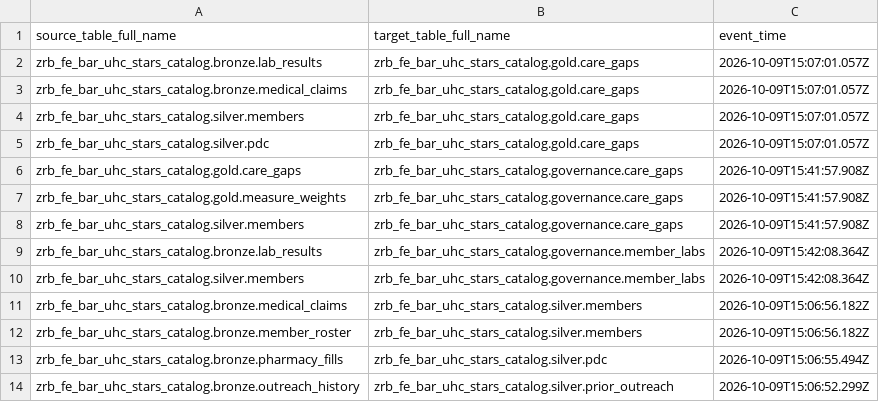
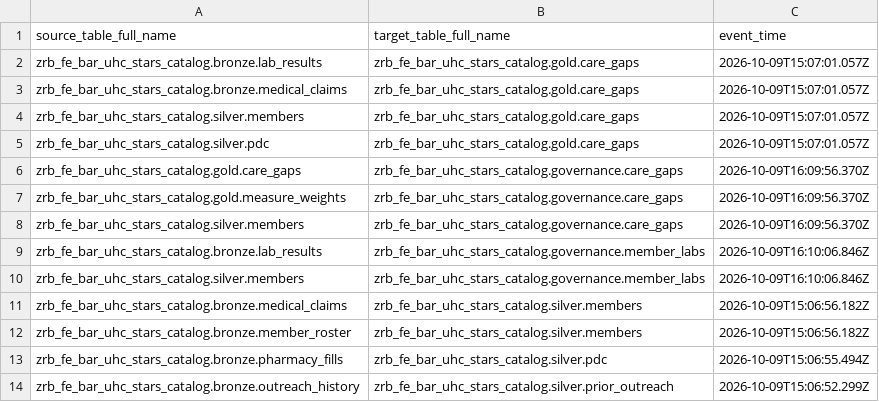
Before and after one commit to zachary-bannor/ma-stars-care-gap-outreach, a CSV file: evidence/03_governance/lineage.csv, drawn as a sheet.

```diff
--- a/evidence/03_governance/lineage.csv
+++ b/evidence/03_governance/lineage.csv
@@ -5,7 +5,7 @@ zrb_fe_bar_uhc_stars_catalog.silver.members,zrb_fe_bar_uhc_stars_catalog.gold.ca
 zrb_fe_bar_uhc_stars_catalog.silver.pdc,zrb_fe_bar_uhc_stars_catalog.gold.care_gaps,2026-10-09T15:07:01.057Z
-zrb_fe_bar_uhc_stars_catalog.gold.care_gaps,zrb_fe_bar_uhc_stars_catalog.governance.care_gaps,2026-10-09T15:41:57.908Z
-zrb_fe_bar_uhc_stars_catalog.gold.measure_weights,zrb_fe_bar_uhc_stars_catalog.governance.care_gaps,2026-10-09T15:41:57.908Z
-zrb_fe_bar_uhc_stars_catalog.silver.members,zrb_fe_bar_uhc_stars_catalog.governance.care_gaps,2026-10-09T15:41:57.908Z
-zrb_fe_bar_uhc_stars_catalog.bronze.lab_results,zrb_fe_bar_uhc_stars_catalog.governance.member_labs,2026-10-09T15:42:08.364Z
-zrb_fe_bar_uhc_stars_catalog.silver.members,zrb_fe_bar_uhc_stars_catalog.governance.member_labs,2026-10-09T15:42:08.364Z
+zrb_fe_bar_uhc_stars_catalog.gold.care_gaps,zrb_fe_bar_uhc_stars_catalog.governance.care_gaps,2026-10-09T16:09:56.370Z
+zrb_fe_bar_uhc_stars_catalog.gold.measure_weights,zrb_fe_bar_uhc_stars_catalog.governance.care_gaps,2026-10-09T16:09:56.370Z
+zrb_fe_bar_uhc_stars_catalog.silver.members,zrb_fe_bar_uhc_stars_catalog.governance.care_gaps,2026-10-09T16:09:56.370Z
+zrb_fe_bar_uhc_stars_catalog.bronze.lab_results,zrb_fe_bar_uhc_stars_catalog.governance.member_labs,2026-10-09T16:10:06.846Z
+zrb_fe_bar_uhc_stars_catalog.silver.members,zrb_fe_bar_uhc_stars_catalog.governance.member_labs,2026-10-09T16:10:06.846Z
 zrb_fe_bar_uhc_stars_catalog.bronze.medical_claims,zrb_fe_bar_uhc_stars_catalog.silver.members,2026-10-09T15:06:56.182Z
```
Also changed, not shown: evidence/03_governance/tag_inventory.csv, 6 other files.
